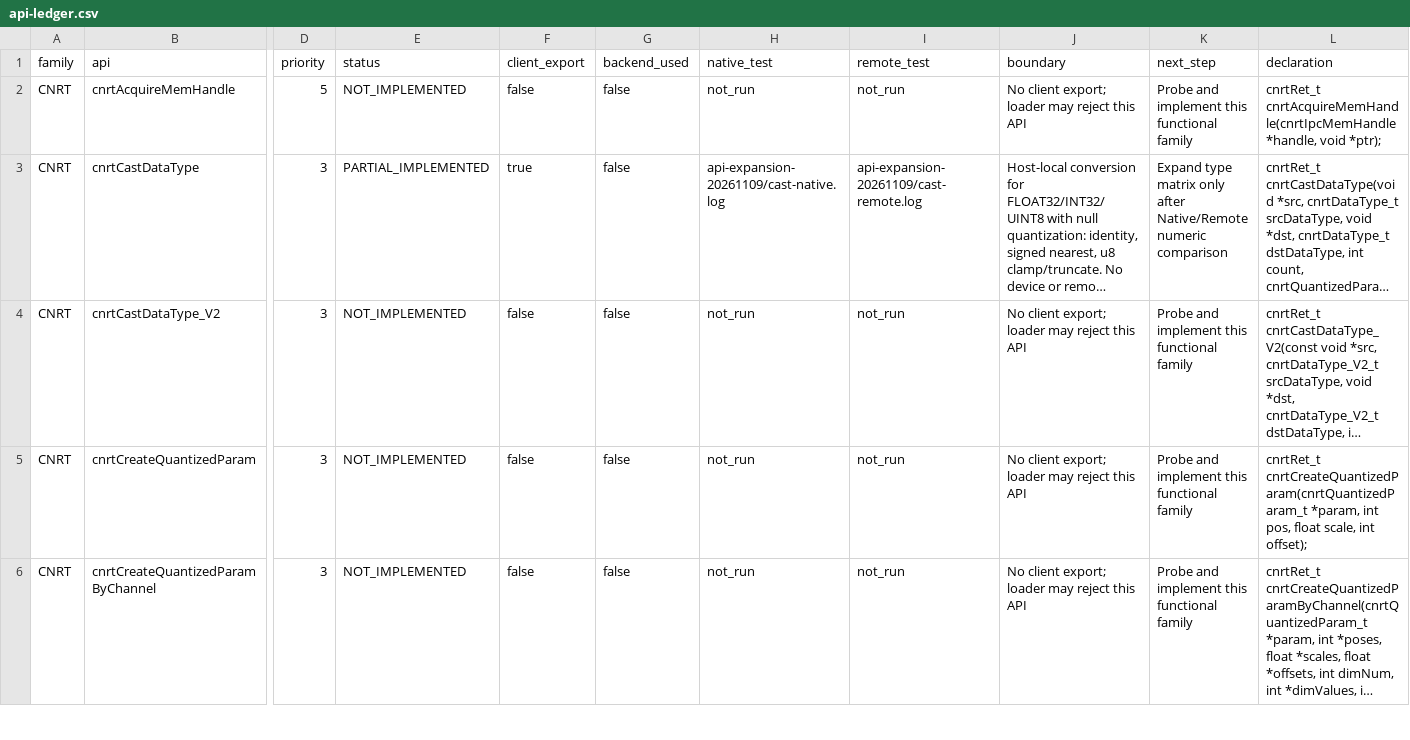
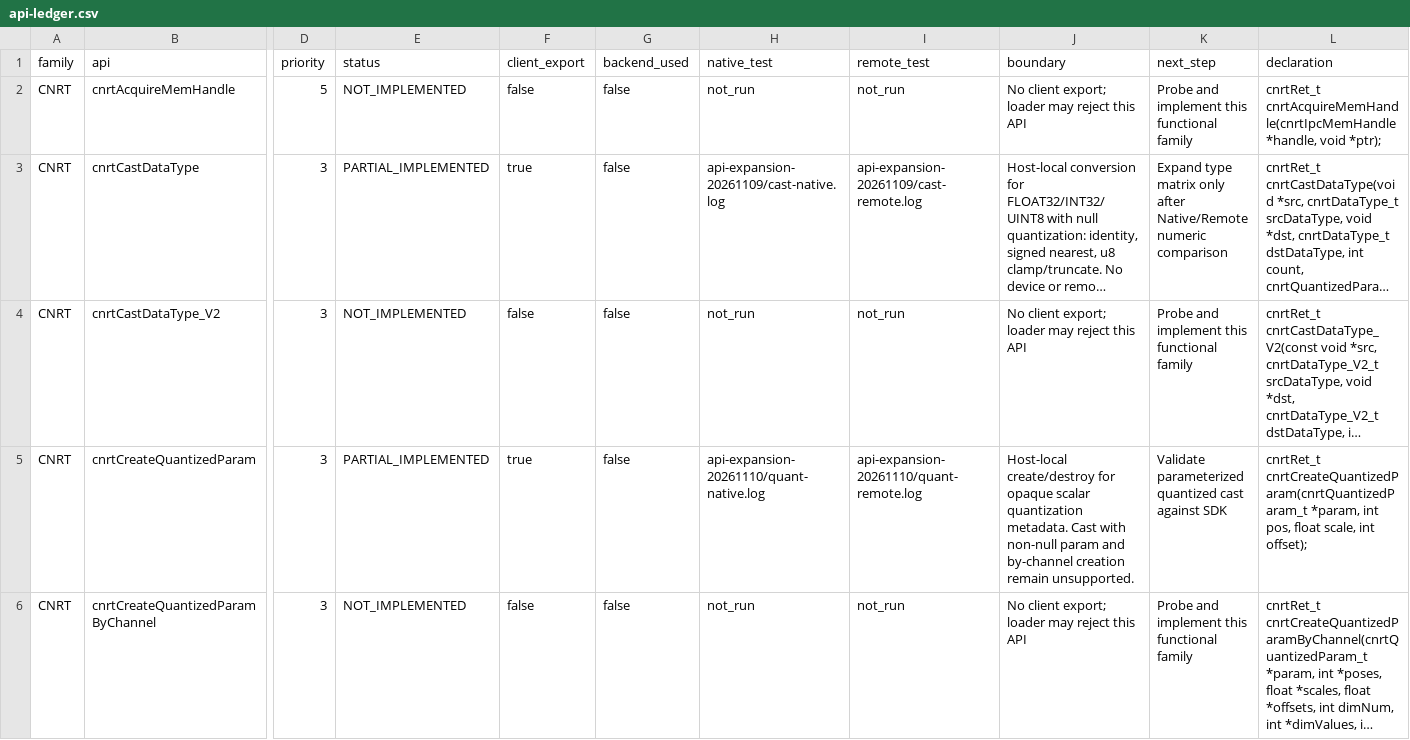
Before and after one commit to qcrs/mlu-remote-runtime, a CSV file: compat/api-ledger.csv, drawn as a sheet; only a part is shown, gaps mark what is left out; long unchanged cells end in …; the diff covers the shown part only; the diff names each change by its address in the sheet, - before the commit and + after, or states it on an @@ line.

Commit message:
feat: add quantization parameter lifecycle

```diff
--- a/compat/api-ledger.csv
+++ b/compat/api-ledger.csv
-E5 (status): NOT_IMPLEMENTED
+E5 (status): PARTIAL_IMPLEMENTED
-F5 (client_export): false
+F5 (client_export): true
-H5 (native_test): not_run
+H5 (native_test): api-expansion-20261110/quant-native.log
-I5 (remote_test): not_run
+I5 (remote_test): api-expansion-20261110/quant-remote.log
-J5 (boundary): No client export; loader may reject this API
+J5 (boundary): Host-local create/destroy for opaque scalar quantization metadata. Cast with non-null param and by-channel creation remain unsupported.
-K5 (next_step): Probe and implement this functional family
+K5 (next_step): Validate parameterized quantized cast against SDK
```
Also changed, not shown: 6 edited cells elsewhere in this file, 16 other files.
